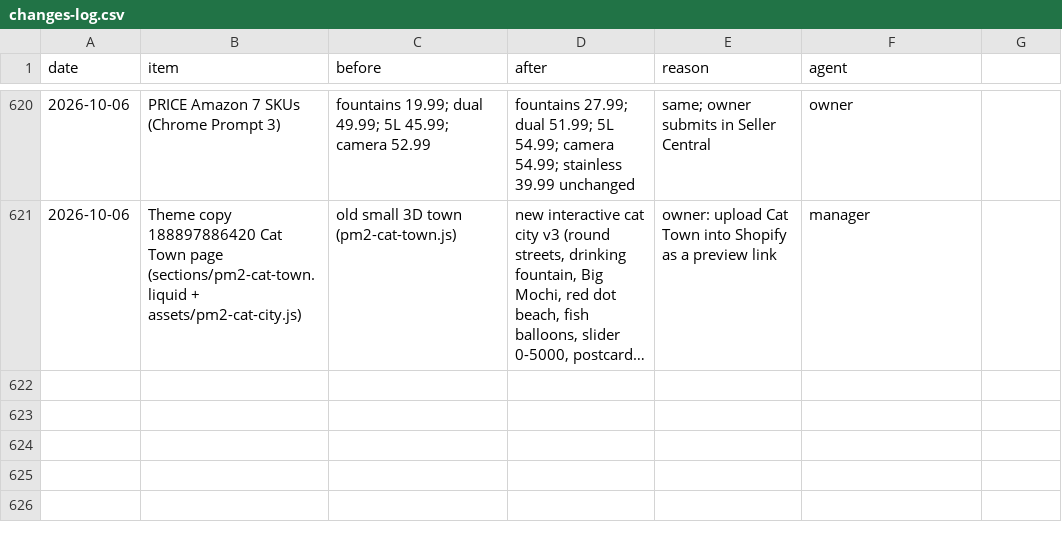
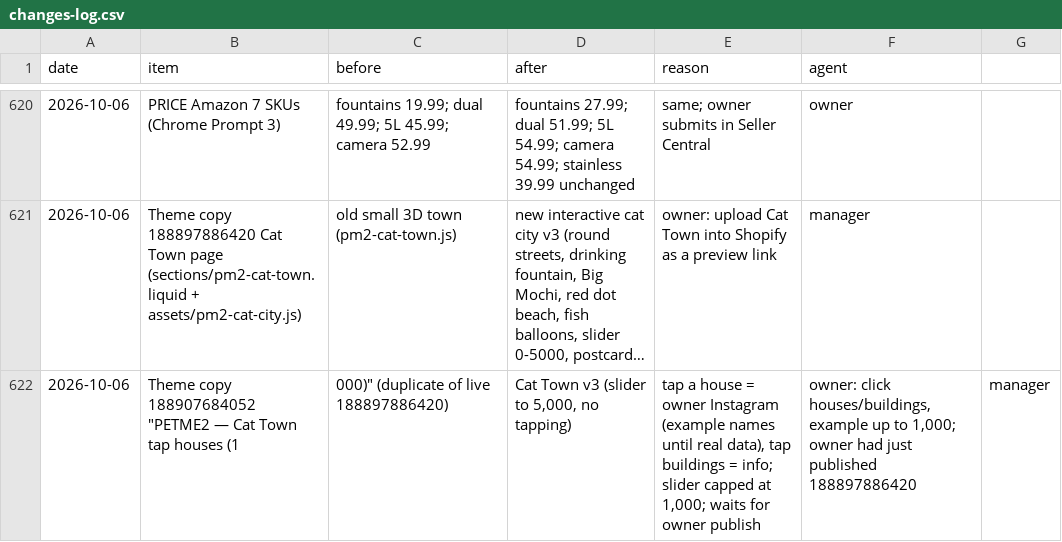
Before and after one commit to matan300106-bit/Pixel-Agents, a CSV file: petme2-ads-agent/changes-log.csv, drawn as a sheet; only a part is shown, gaps mark what is left out; long unchanged cells end in …; the diff names each change by its address in the sheet, - before the commit and + after, or states it on an @@ line.

```diff
--- a/petme2-ads-agent/changes-log.csv
+++ b/petme2-ads-agent/changes-log.csv
+row 622: 2026-10-06 | Theme copy 188907684052 "PETME2 — Cat Town tap houses (1 | 000)" (duplicate of live 188897886420) | Cat Town v3 (slider to 5,000, no tapping) | tap a house = owner Instagram (example names until real data), tap buildings = info; slider capped at 1,000; waits for owner publish | owner: click houses/buildings, example up to 1,000; owner had just published 188897886420 | manager
```
Also changed, not shown: 6 other files.
